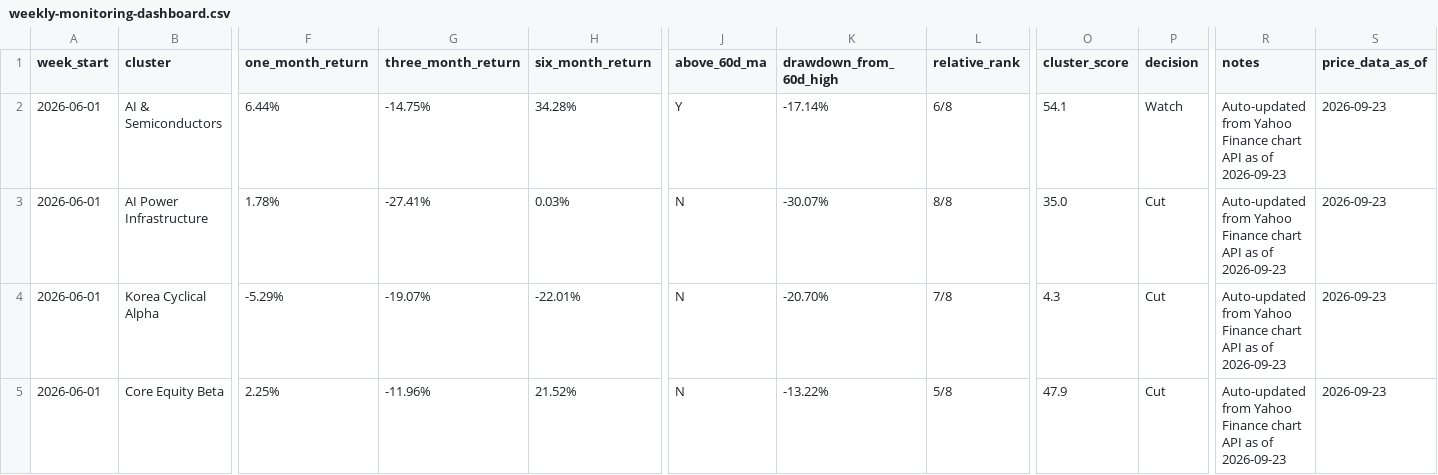
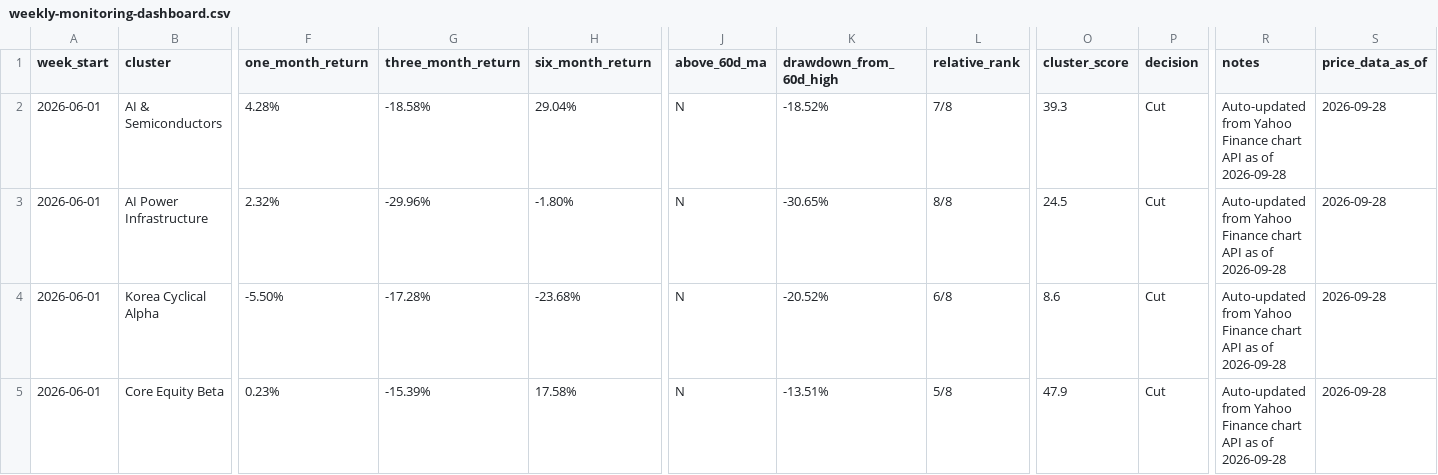
Before and after one commit to 2ynnso/DB-GAPs-EMP-strategy, a CSV file: framework/weekly-monitoring-dashboard.csv, drawn as a sheet; only a part is shown, gaps mark what is left out; the diff covers the shown part only; the diff names each change by its address in the sheet, - before the commit and + after, or states it on an @@ line.

```diff
--- a/framework/weekly-monitoring-dashboard.csv
+++ b/framework/weekly-monitoring-dashboard.csv
-F2 (one_month_return): 6.44%
+F2 (one_month_return): 4.28%
-G2 (three_month_return): -14.75%
+G2 (three_month_return): -18.58%
-H2 (six_month_return): 34.28%
+H2 (six_month_return): 29.04%
-J2 (above_60d_ma): Y
+J2 (above_60d_ma): N
-K2 (drawdown_from_60d_high): -17.14%
+K2 (drawdown_from_60d_high): -18.52%
-L2 (relative_rank): 6/8
+L2 (relative_rank): 7/8
-O2 (cluster_score): 54.1
+O2 (cluster_score): 39.3
-P2 (decision): Watch
+P2 (decision): Cut
-R2:R5 (notes): …as of 2026-09-23
+R2:R5 (notes): …as of 2026-09-28
-S2:S5 (price_data_as_of): 2026-09-23
+S2:S5 (price_data_as_of): 2026-09-28
-F3 (one_month_return): 1.78%
+F3 (one_month_return): 2.32%
-G3 (three_month_return): -27.41%
+G3 (three_month_return): -29.96%
-H3 (six_month_return): 0.03%
+H3 (six_month_return): -1.80%
-K3 (drawdown_from_60d_high): -30.07%
+K3 (drawdown_from_60d_high): -30.65%
-O3 (cluster_score): 35.0
+O3 (cluster_score): 24.5
-F4 (one_month_return): -5.29%
+F4 (one_month_return): -5.50%
-G4 (three_month_return): -19.07%
+G4 (three_month_return): -17.28%
-H4 (six_month_return): -22.01%
+H4 (six_month_return): -23.68%
-K4 (drawdown_from_60d_high): -20.70%
+K4 (drawdown_from_60d_high): -20.52%
-L4 (relative_rank): 7/8
+L4 (relative_rank): 6/8
-O4 (cluster_score): 4.3
+O4 (cluster_score): 8.6
-F5 (one_month_return): 2.25%
+F5 (one_month_return): 0.23%
-G5 (three_month_return): -11.96%
+G5 (three_month_return): -15.39%
-H5 (six_month_return): 21.52%
+H5 (six_month_return): 17.58%
-K5 (drawdown_from_60d_high): -13.22%
+K5 (drawdown_from_60d_high): -13.51%
```
Also changed, not shown: 37 edited cells elsewhere in this file, framework/equity-momentum.csv.
